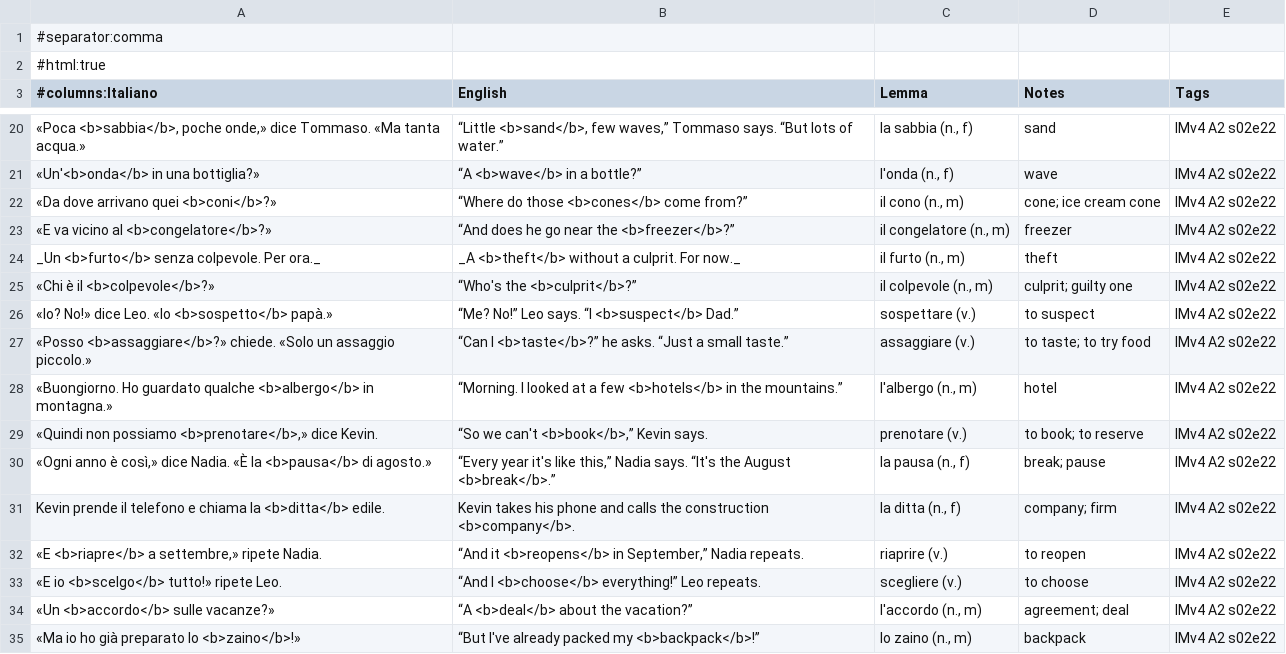
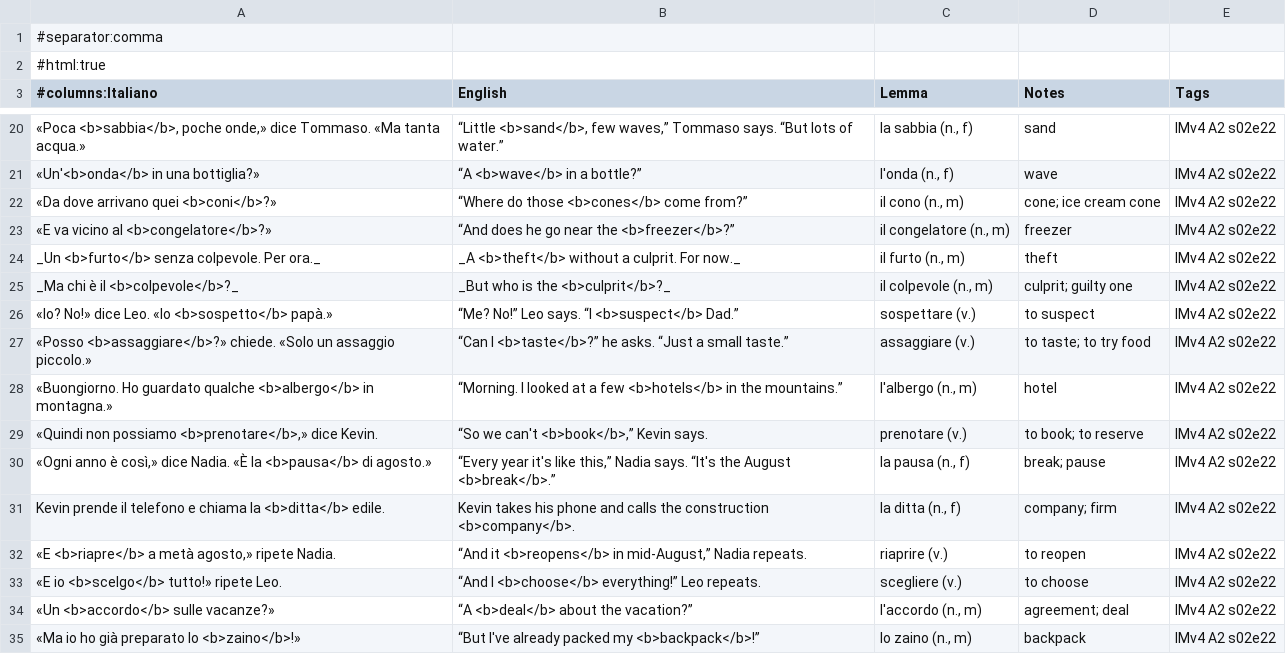
Before and after one commit to Scottiej2k/IMv4, a CSV file: chapters/s02e22/anki.csv, drawn as a sheet; only a part is shown, gaps mark what is left out.

```diff
--- a/chapters/s02e22/anki.csv
+++ b/chapters/s02e22/anki.csv
@@ -24,3 +24,3 @@
 "_Un <b>furto</b> senza colpevole. Per ora._","_A <b>theft</b> without a culprit. For now._","il furto (n., m)","theft","IMv4 A2 s02e22"
-"«Chi è il <b>colpevole</b>?»","“Who's the <b>culprit</b>?”","il colpevole (n., m)","culprit; guilty one","IMv4 A2 s02e22"
+"_Ma chi è il <b>colpevole</b>?_","_But who is the <b>culprit</b>?_","il colpevole (n., m)","culprit; guilty one","IMv4 A2 s02e22"
 "«Io? No!» dice Leo. «Io <b>sospetto</b> papà.»","“Me? No!” Leo says. “I <b>suspect</b> Dad.”","sospettare (v.)","to suspect","IMv4 A2 s02e22"
@@ -31,3 +31,3 @@
 "Kevin prende il telefono e chiama la <b>ditta</b> edile.","Kevin takes his phone and calls the construction <b>company</b>.","la ditta (n., f)","company; firm","IMv4 A2 s02e22"
-"«E <b>riapre</b> a settembre,» ripete Nadia.","“And it <b>reopens</b> in September,” Nadia repeats.","riaprire (v.)","to reopen","IMv4 A2 s02e22"
+"«E <b>riapre</b> a metà agosto,» ripete Nadia.","“And it <b>reopens</b> in mid-August,” Nadia repeats.","riaprire (v.)","to reopen","IMv4 A2 s02e22"
 "«E io <b>scelgo</b> tutto!» ripete Leo.","“And I <b>choose</b> everything!” Leo repeats.","scegliere (v.)","to choose","IMv4 A2 s02e22"
```
Also changed, not shown: curriculum/lexicon.csv, 8 other files.
